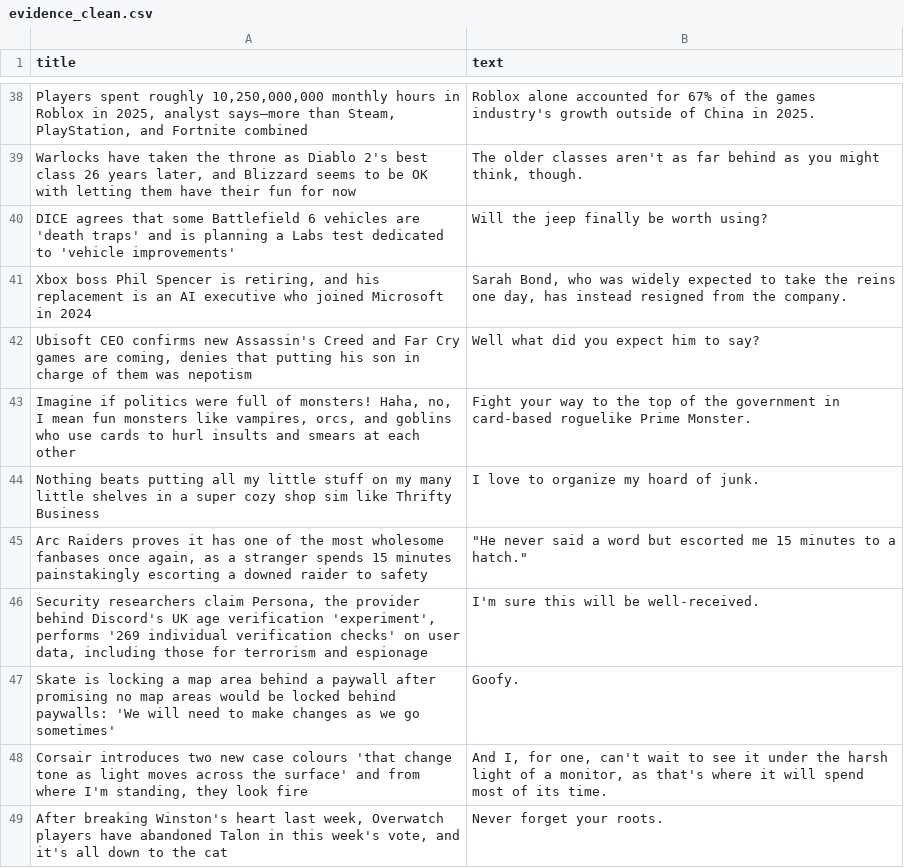
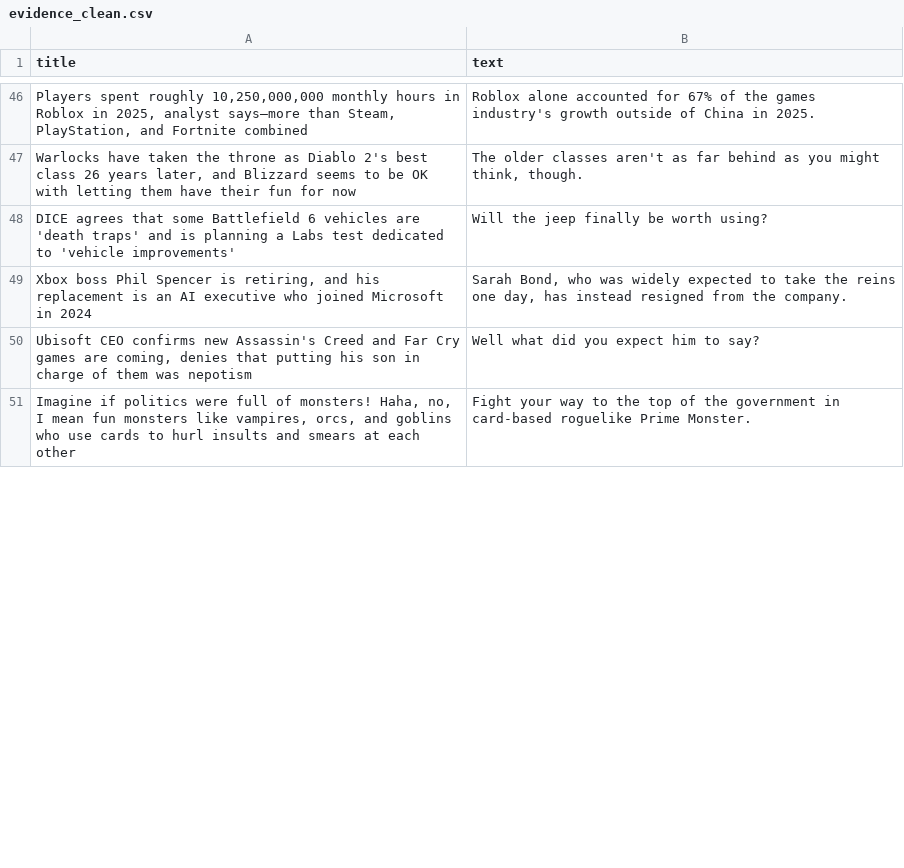
Before and after one commit to ROHIT05-ENG/gaming-news-project, a CSV file: data/evidence/evidence_clean.csv, drawn as a sheet; only a part is shown, gaps mark what is left out; the diff covers the shown part only.

```diff
--- a/data/evidence/evidence_clean.csv
+++ b/data/evidence/evidence_clean.csv
@@ -43,7 +51 @@ DICE agrees that some Battlefield 6 vehicles are 'death traps' and is planning a
 "Imagine if politics were full of monsters! Haha, no, I mean fun monsters like vampires, orcs, and goblins who use cards to hurl insults and smears at each other",Fight your way to the top of the government in card-based roguelike Prime Monster.
-Nothing beats putting all my little stuff on my many little shelves in a super cozy shop sim like Thrifty Business,I love to organize my hoard of junk.
-"Arc Raiders proves it has one of the most wholesome fanbases once again, as a stranger spends 15 minutes painstakingly escorting a downed raider to safety","""He never said a word but escorted me 15 minutes to a hatch."""
-"Security researchers claim Persona, the provider behind Discord's UK age verification 'experiment', performs '269 individual verification checks' on user data, including those for terrorism and espionage",I'm sure this will be well-received.
-Skate is locking a map area behind a paywall after promising no map areas would be locked behind paywalls: 'We will need to make changes as we go sometimes',Goofy.
-"Corsair introduces two new case colours 'that change tone as light moves across the surface' and from where I'm standing, they look fire","And I, for one, can't wait to see it under the harsh light of a monitor, as that's where it will spend most of its time."
-"After breaking Winston's heart last week, Overwatch players have abandoned Talon in this week's vote, and it's all down to the cat",Never forget your roots.
```
Also changed, not shown: 19 added rows, 13 removed rows and 1 moved row elsewhere in this file, data/evidence/evidence_raw.csv.
